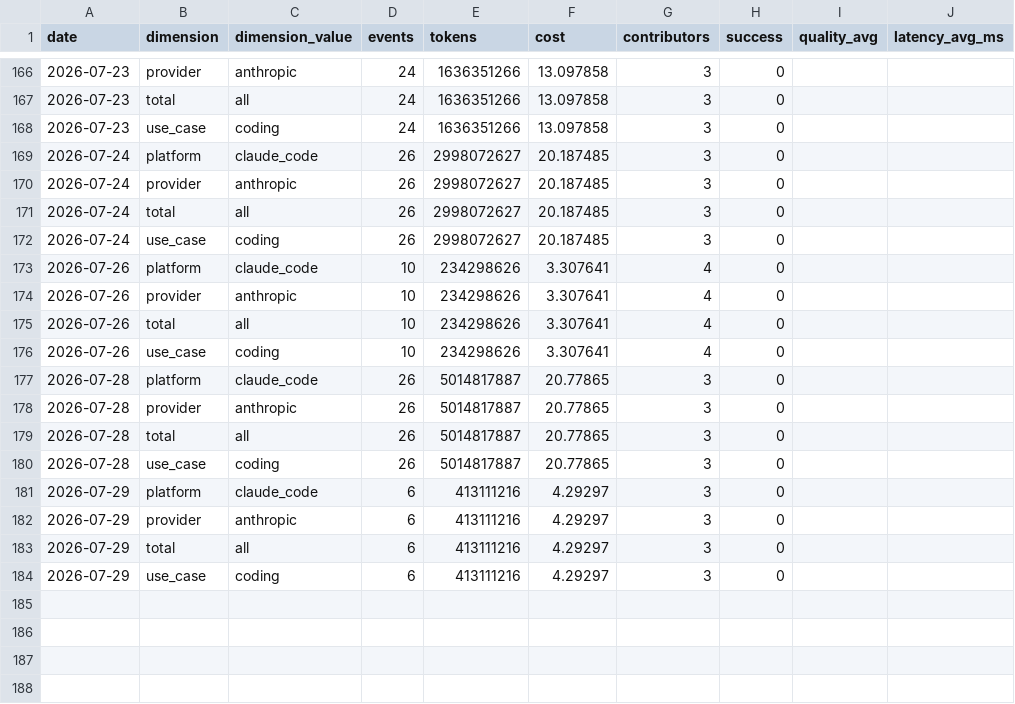
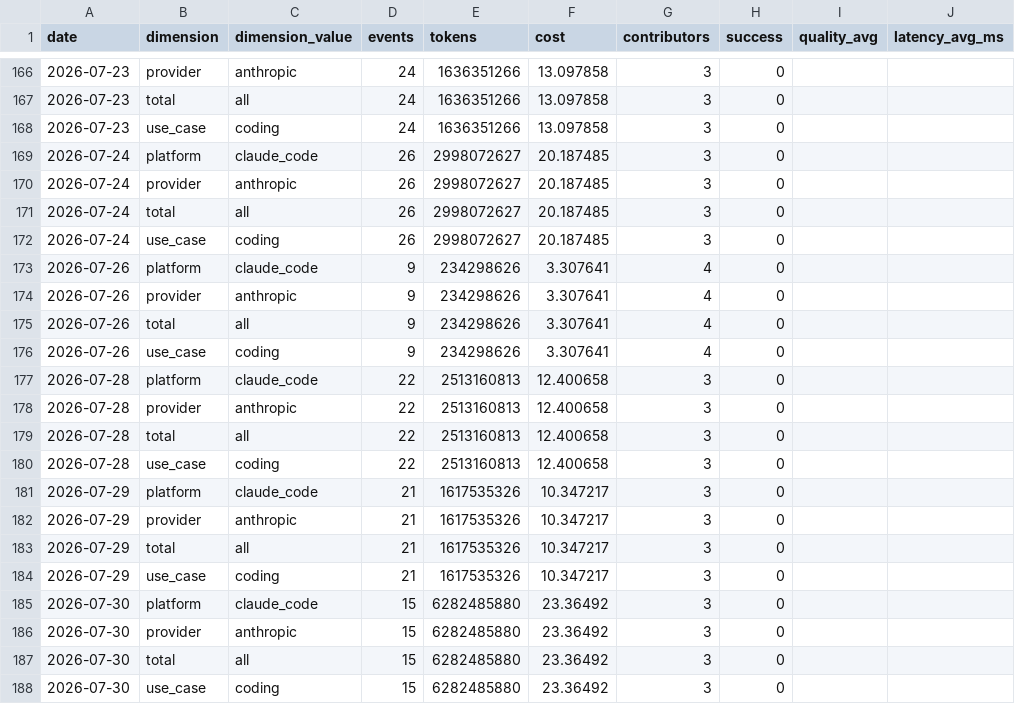
Before and after one commit to Kevinchamplin/mytokentracker-open-data, a CSV file: data/community.csv, drawn as a sheet; only a part is shown, gaps mark what is left out.

Commit message:
data: daily refresh 2026-07-30

```diff
--- a/data/community.csv
+++ b/data/community.csv
@@ -172,13 +172,17 @@ date,dimension,dimension_value,events,tokens,cost,contributors,success,quality_a
 2026-07-24,use_case,coding,26,2998072627,20.187485,3,0,,
-2026-07-26,platform,claude_code,10,234298626,3.307641,4,0,,
-2026-07-26,provider,anthropic,10,234298626,3.307641,4,0,,
-2026-07-26,total,all,10,234298626,3.307641,4,0,,
-2026-07-26,use_case,coding,10,234298626,3.307641,4,0,,
-2026-07-28,platform,claude_code,26,5014817887,20.77865,3,0,,
-2026-07-28,provider,anthropic,26,5014817887,20.77865,3,0,,
-2026-07-28,total,all,26,5014817887,20.77865,3,0,,
-2026-07-28,use_case,coding,26,5014817887,20.77865,3,0,,
-2026-07-29,platform,claude_code,6,413111216,4.29297,3,0,,
-2026-07-29,provider,anthropic,6,413111216,4.29297,3,0,,
-2026-07-29,total,all,6,413111216,4.29297,3,0,,
-2026-07-29,use_case,coding,6,413111216,4.29297,3,0,,
+2026-07-26,platform,claude_code,9,234298626,3.307641,4,0,,
+2026-07-26,provider,anthropic,9,234298626,3.307641,4,0,,
+2026-07-26,total,all,9,234298626,3.307641,4,0,,
+2026-07-26,use_case,coding,9,234298626,3.307641,4,0,,
+2026-07-28,platform,claude_code,22,2513160813,12.400658,3,0,,
+2026-07-28,provider,anthropic,22,2513160813,12.400658,3,0,,
+2026-07-28,total,all,22,2513160813,12.400658,3,0,,
+2026-07-28,use_case,coding,22,2513160813,12.400658,3,0,,
+2026-07-29,platform,claude_code,21,1617535326,10.347217,3,0,,
+2026-07-29,provider,anthropic,21,1617535326,10.347217,3,0,,
+2026-07-29,total,all,21,1617535326,10.347217,3,0,,
+2026-07-29,use_case,coding,21,1617535326,10.347217,3,0,,
+2026-07-30,platform,claude_code,15,6282485880,23.36492,3,0,,
+2026-07-30,provider,anthropic,15,6282485880,23.36492,3,0,,
+2026-07-30,total,all,15,6282485880,23.36492,3,0,,
+2026-07-30,use_case,coding,15,6282485880,23.36492,3,0,,
```
Also changed, not shown: data/cost-index.csv, 4 other files.
